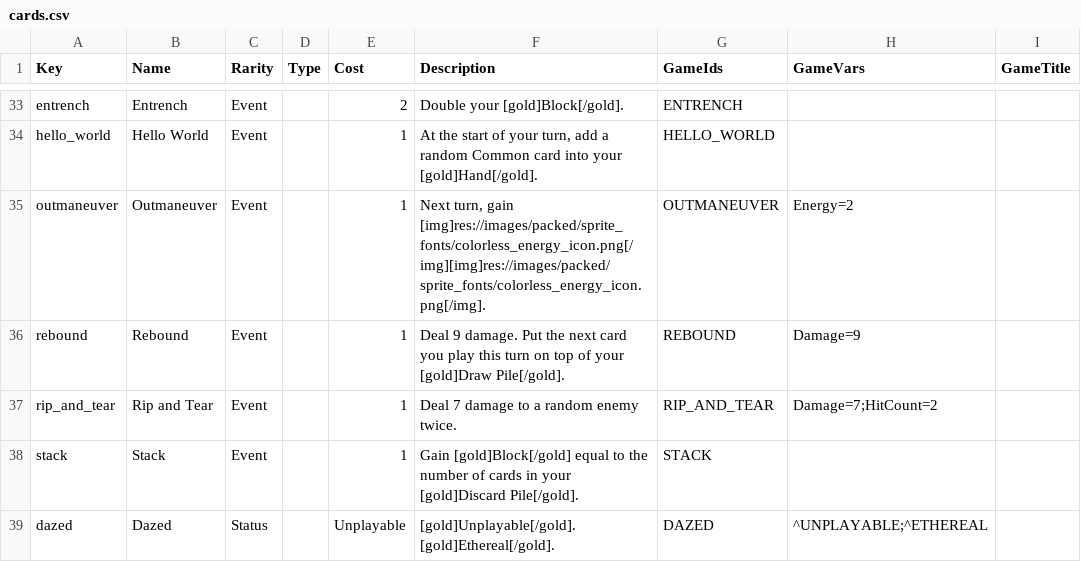
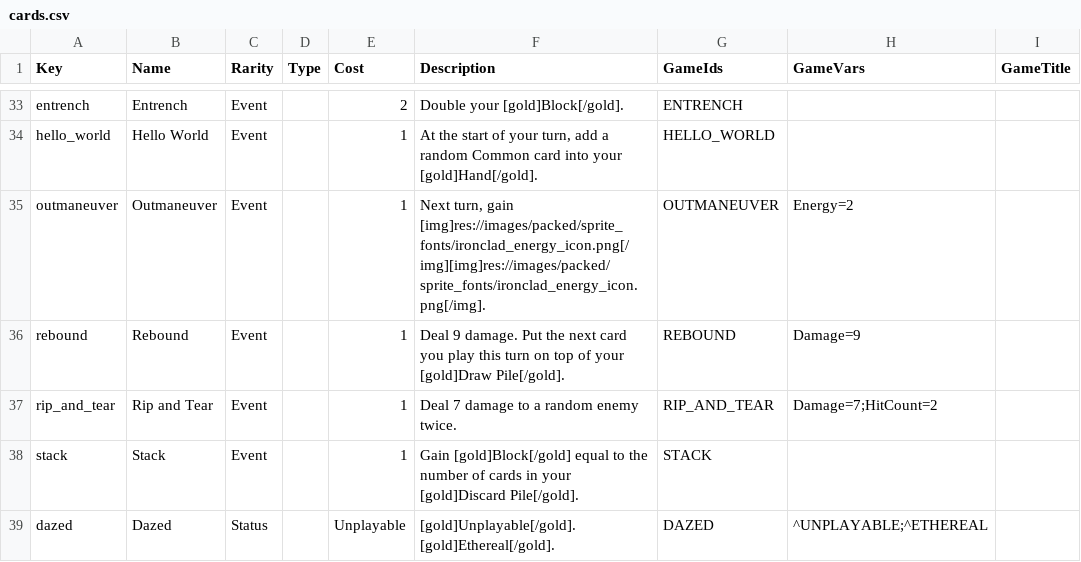
Before and after one commit to jparro00/sts2-enemy-guide, a CSV file: data/cards.csv, drawn as a sheet; only a part is shown, gaps mark what is left out.

```diff
--- a/data/cards.csv
+++ b/data/cards.csv
@@ -34,3 +34,3 @@ entrench,Entrench,Event,,2,Double your [gold]Block[/gold].,ENTRENCH,,
 hello_world,Hello World,Event,,1,"At the start of your turn, add a random Common card into your [gold]Hand[/gold].",HELLO_WORLD,,
-outmaneuver,Outmaneuver,Event,,1,"Next turn, gain [img]res://images/packed/sprite_fonts/colorless_energy_icon.png[/img][img]res://images/packed/sprite_fonts/colorless_energy_icon.png[/img].",OUTMANEUVER,Energy=2,
+outmaneuver,Outmaneuver,Event,,1,"Next turn, gain [img]res://images/packed/sprite_fonts/ironclad_energy_icon.png[/img][img]res://images/packed/sprite_fonts/ironclad_energy_icon.png[/img].",OUTMANEUVER,Energy=2,
 rebound,Rebound,Event,,1, Deal 9 damage. Put the next card you play this turn on top of your [gold]Draw Pile[/gold].,REBOUND,Damage=9,
```
Also changed, not shown: data/enchantments.csv, data/encounters.csv, 10 other files.
